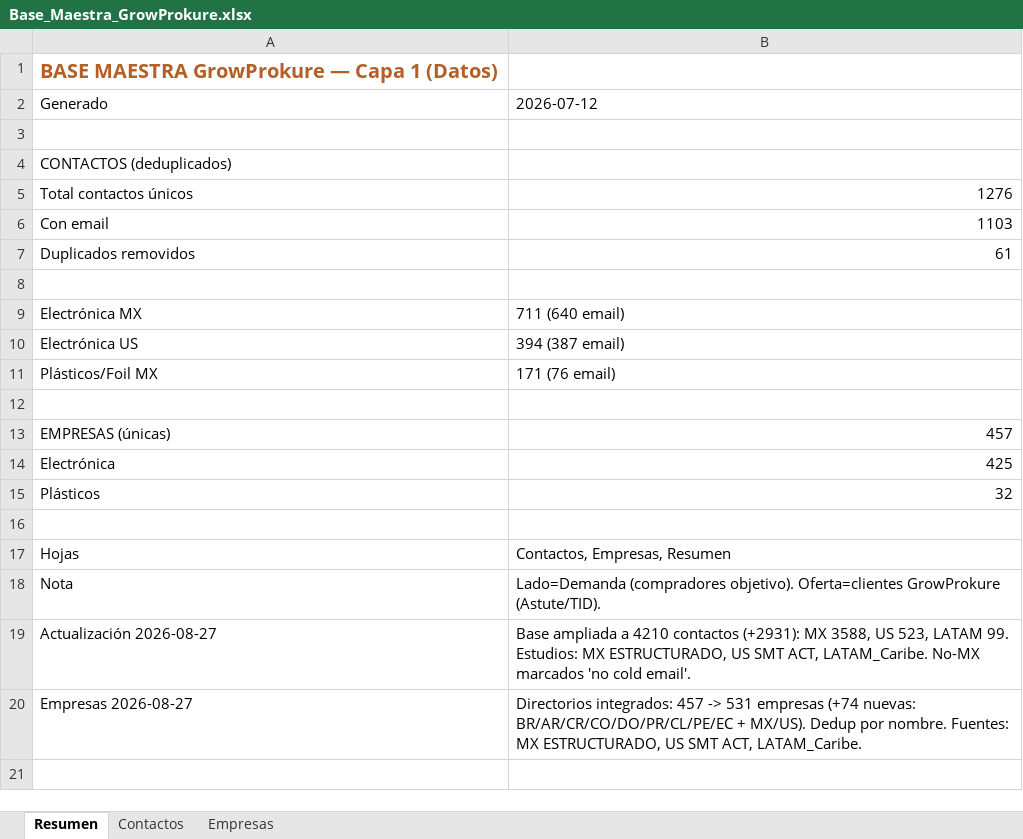
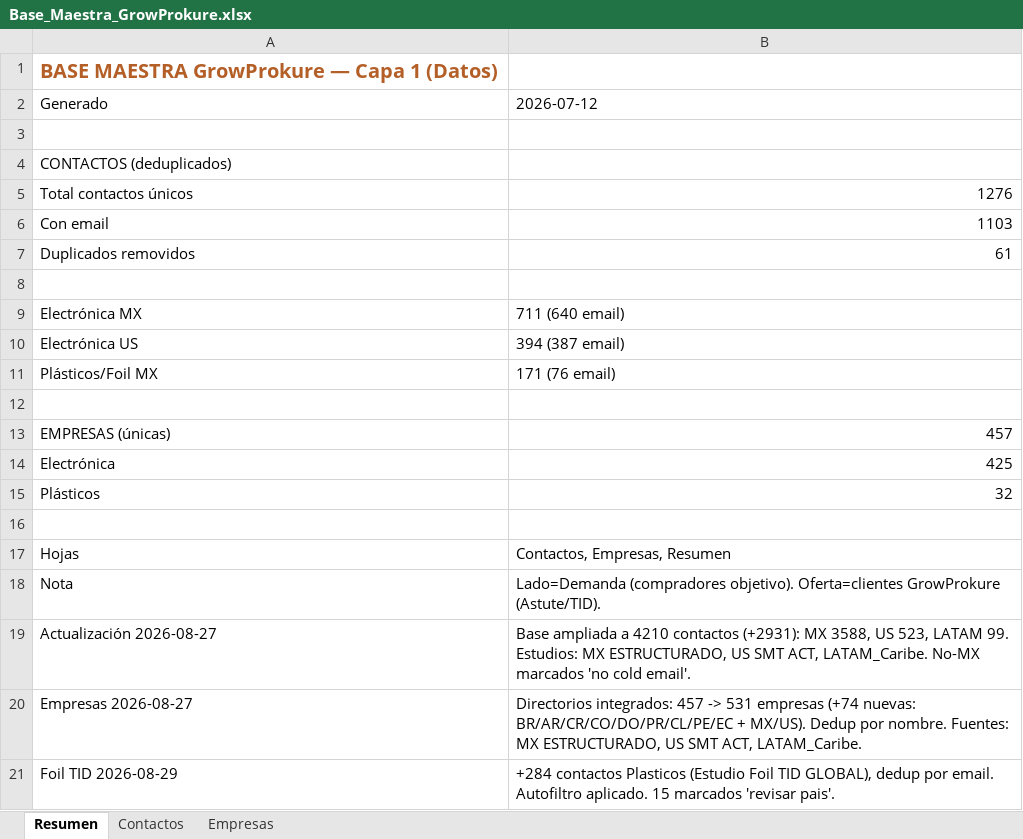
Before and after one commit to carlosmoreno793508/Cosas-Carlos, an Excel workbook: GrowProkure/05-Recursos/Base_Maestra_GrowProkure.xlsx, sheet Resumen, drawn as a sheet; values as stored, in another font and other column widths than the file's, no borders; the diff names each change by its address in the sheet, - before the commit and + after, or states it on an @@ line.

```diff
--- a/GrowProkure/05-Recursos/Base_Maestra_GrowProkure.xlsx (sheet Resumen)
+++ b/GrowProkure/05-Recursos/Base_Maestra_GrowProkure.xlsx (sheet Resumen)
+row 21: Foil TID 2026-08-29 | +284 contactos Plasticos (Estudio Foil TID GLOBAL), dedup por email. Autofiltro aplicado. 15 marcados 'revisar pais'.
```
Also changed, not shown: sheet Contactos.
